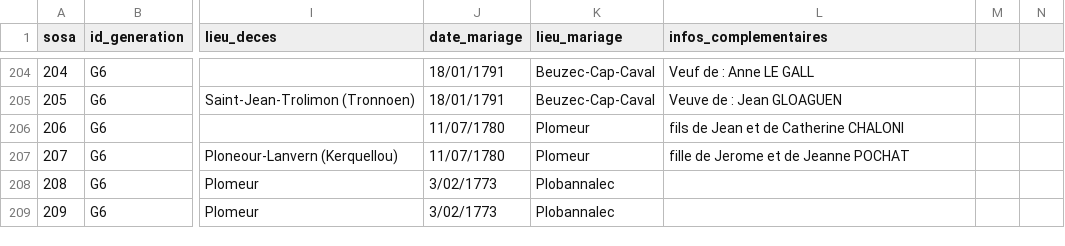
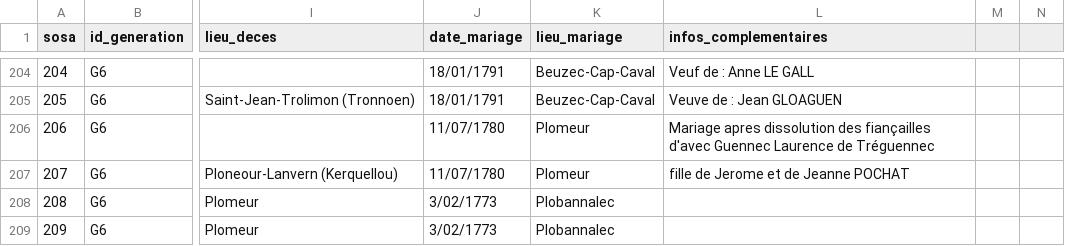
Before and after one commit to katseblodo/Aieux_mes_racines, a CSV file: individus_nettoye.csv, drawn as a sheet; only a part is shown, gaps mark what is left out; the diff names each change by its address in the sheet, - before the commit and + after, or states it on an @@ line.

Commit message:
Update individus_nettoye.csv

```diff
--- a/individus_nettoye.csv
+++ b/individus_nettoye.csv
-L206 (infos_complementaires): fils de Jean et de Catherine CHALONI
+L206 (infos_complementaires): Mariage apres dissolution des fiançailles d'avec Guennec Laurence de Tréguennec
```
